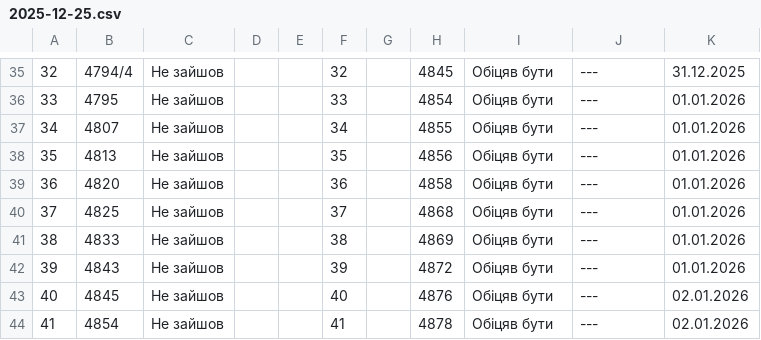
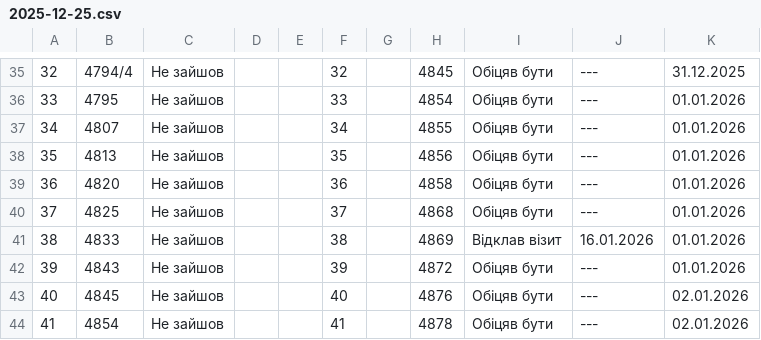
Before and after one commit to zbstof/vlk-zakrevskoho, a CSV file: daily_sheets_cache/2025-12-25.csv, drawn as a sheet; only a part is shown, gaps mark what is left out.

```diff
--- a/daily_sheets_cache/2025-12-25.csv
+++ b/daily_sheets_cache/2025-12-25.csv
@@ -44,3 +44,3 @@
 37,4825,Не зайшов,,,37,,4868,Обіцяв бути,---,01.01.2026
-38,4833,Не зайшов,,,38,,4869,Обіцяв бути,---,01.01.2026
+38,4833,Не зайшов,,,38,,4869,Відклав візит,16.01.2026,01.01.2026
 39,4843,Не зайшов,,,39,,4872,Обіцяв бути,---,01.01.2026
```
Also changed, not shown: daily_sheets_cache/2025-12-30.csv.
